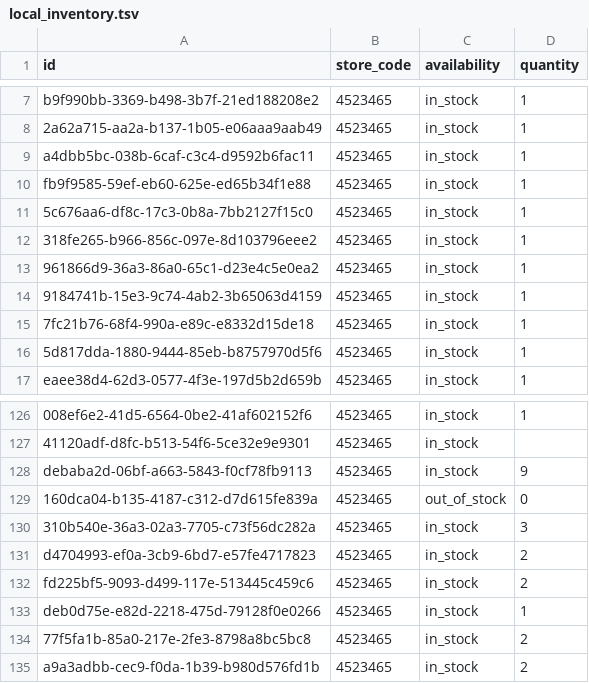
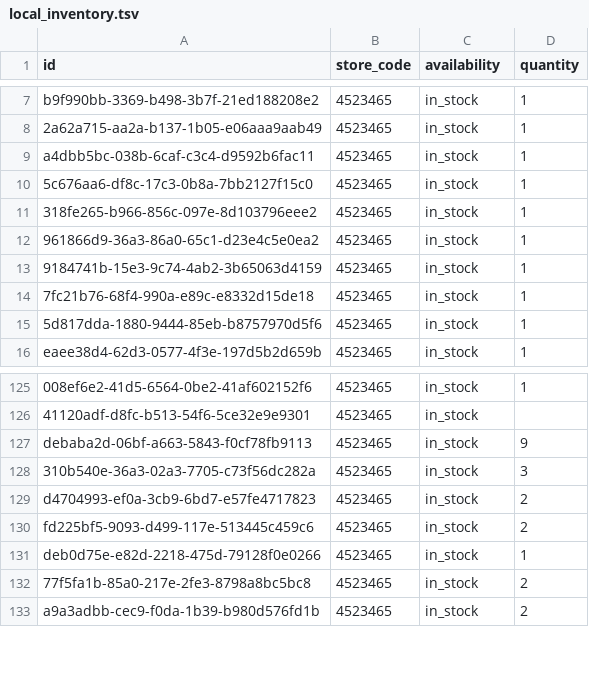
Before and after one commit to lautsu-afk/wix-local-inventory, a TSV file: docs/local_inventory.tsv, drawn as a sheet; only a part is shown, gaps mark what is left out; the diff names each change by its address in the sheet, - before the commit and + after, or states it on an @@ line.

```diff
--- a/docs/local_inventory.tsv
+++ b/docs/local_inventory.tsv
-row 10: fb9f9585-59ef-eb60-625e-ed65b34f1e88 | 4523465 | in_stock | 1
-row 129: 160dca04-b135-4187-c312-d7d615fe839a | 4523465 | out_of_stock | 0
```
